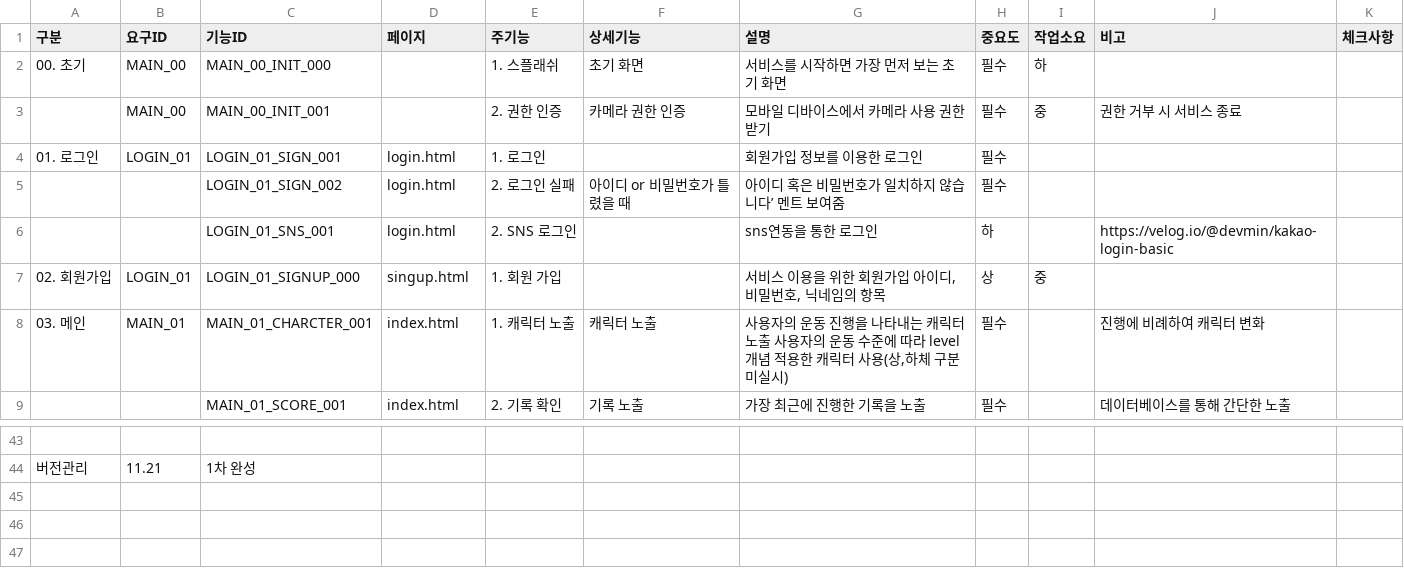
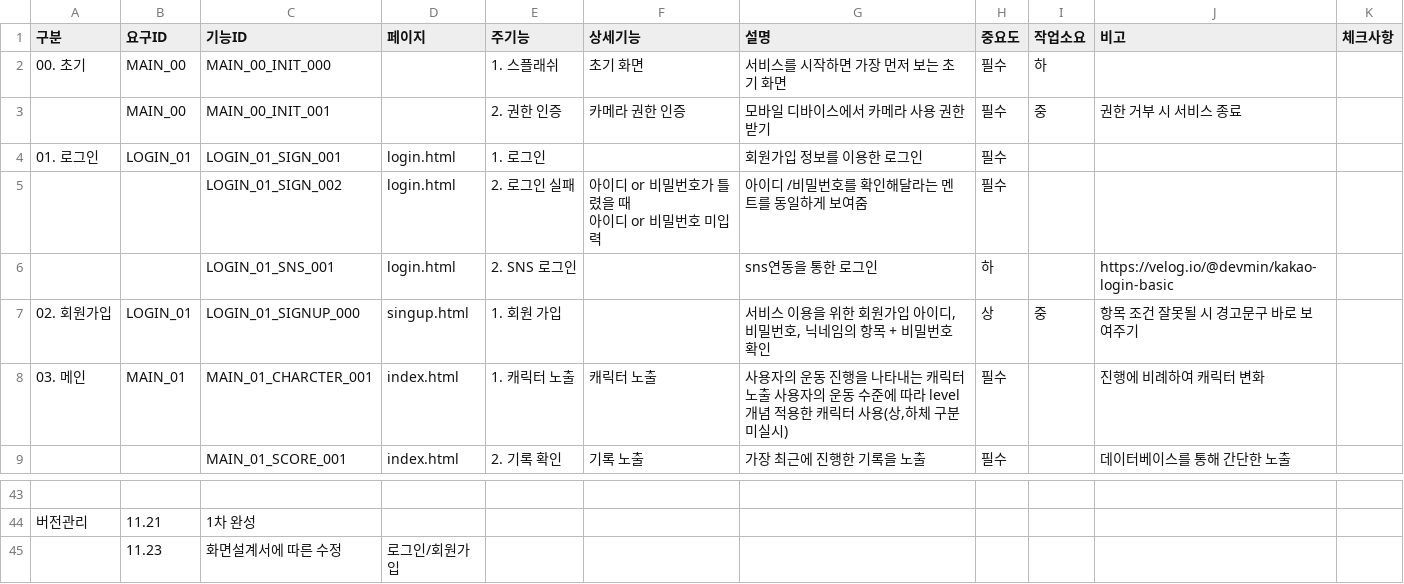
Before and after one commit to nohminkyoung/Final_project, a CSV file: 기획/2조_기능명세서.csv, drawn as a sheet; only a part is shown, gaps mark what is left out; ↵ is a line break in a cell; the diff names each change by its address in the sheet, - before the commit and + after, or states it on an @@ line.

Commit message:
화면설계에따른기능명세서수정(로그인,회원가입)

```diff
--- a/기획/2조_기능명세서.csv
+++ b/기획/2조_기능명세서.csv
-F5 (상세기능): 아이디 or 비밀번호가 틀렸을 때
+F5 (상세기능): 아이디 or 비밀번호가 틀렸을 때 ↵ 아이디 or 비밀번호 미입력
-G5 (설명): 아이디 혹은 비밀번호가 일치하지 않습니다’ 멘트 보여줌
+G5 (설명): 아이디 /비밀번호를 확인해달라는 멘트를 동일하게 보여줌
-G7 (설명): 서비스 이용을 위한 회원가입 아이디, 비밀번호, 닉네임의 항목
+G7 (설명): 서비스 이용을 위한 회원가입 아이디, 비밀번호, 닉네임의 항목 + 비밀번호 확인
-J7 (비고): (empty)
+J7 (비고): 항목 조건 잘못될 시 경고문구 바로 보여주기
+row 45:  | 11.23 | 화면설계서에 따른 수정 | 로그인/회원가입
```
